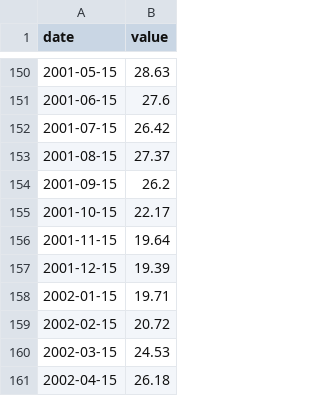
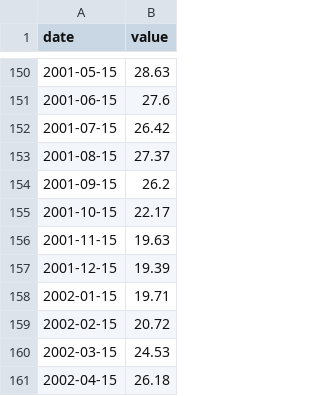
Before and after one commit to bdecon/bdecon.github.io, a CSV file: files/wti.csv, drawn as a sheet; only a part is shown, gaps mark what is left out.

```diff
--- a/files/wti.csv
+++ b/files/wti.csv
@@ -155,3 +155,3 @@ date,value
 2001-10-15,22.17
-2001-11-15,19.64
+2001-11-15,19.63
 2001-12-15,19.39
```
Also changed, not shown: files/sectbal.csv, files/wti_weekly.csv, 3 other files.
